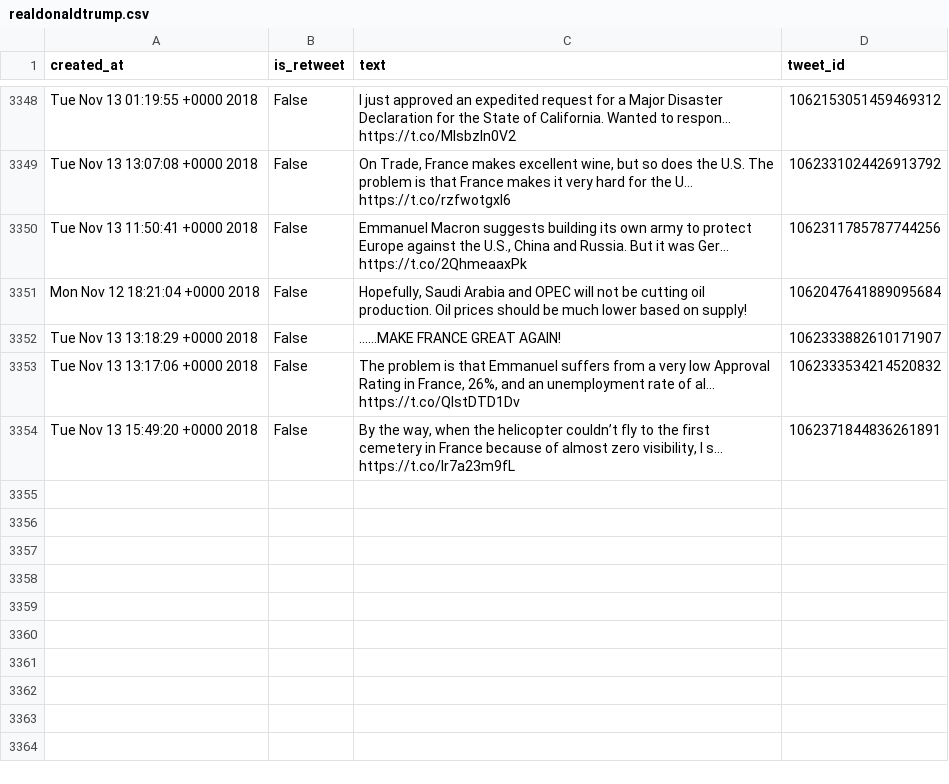
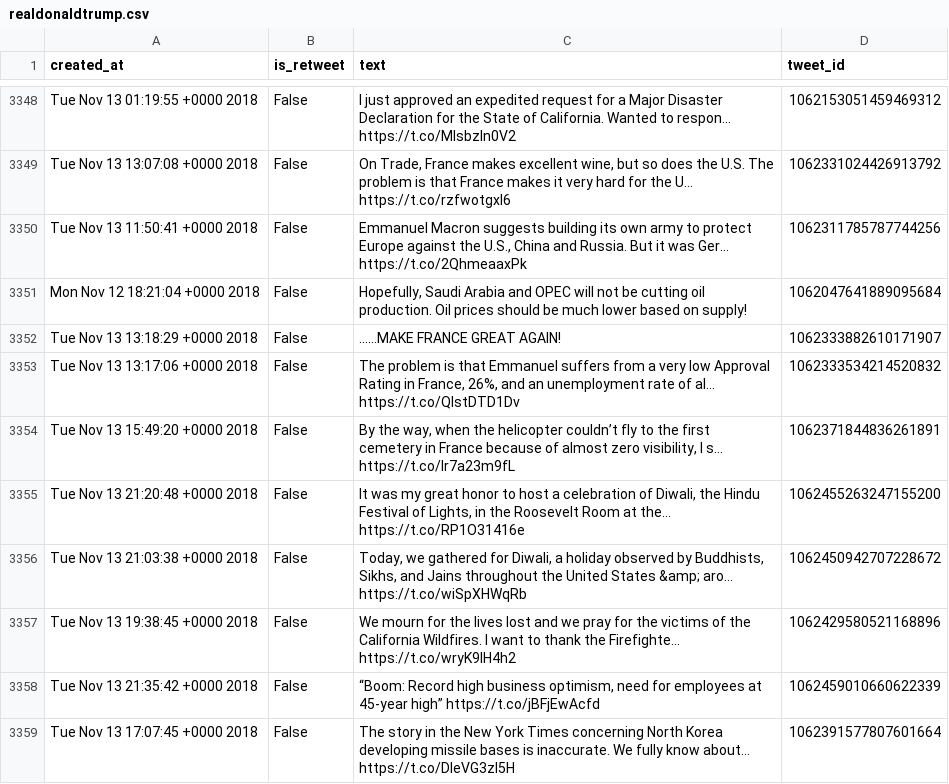
Before and after one commit to cpenalobel/sportsdata, a CSV file: twets/realdonaldtrump.csv, drawn as a sheet; only a part is shown, gaps mark what is left out; the diff names each change by its address in the sheet, - before the commit and + after, or states it on an @@ line.

```diff
--- a/twets/realdonaldtrump.csv
+++ b/twets/realdonaldtrump.csv
+row 3355: Tue Nov 13 21:20:48 +0000 2018 | False | It was my great honor to host a celebration of Diwali, the Hindu Festival of Lights, in the Roosevelt Room at the… https://t.co/RP1O31416e | 1062455263247155200
+row 3356: Tue Nov 13 21:03:38 +0000 2018 | False | Today, we gathered for Diwali, a holiday observed by Buddhists, Sikhs, and Jains throughout the United States &amp; aro… https://t.co/wiSpXHWqRb | 1062450942707228672
+row 3357: Tue Nov 13 19:38:45 +0000 2018 | False | We mourn for the lives lost and we pray for the victims of the California Wildfires. I want to thank the Firefighte… https://t.co/wryK9lH4h2 | 1062429580521168896
+row 3358: Tue Nov 13 21:35:42 +0000 2018 | False | “Boom: Record high business optimism, need for employees at 45-year high” https://t.co/jBFjEwAcfd | 1062459010660622339
+row 3359: Tue Nov 13 17:07:45 +0000 2018 | False | The story in the New York Times concerning North Korea developing missile bases is inaccurate. We fully know about… https://t.co/DleVG3zI5H | 1062391577807601664
```
Also changed, not shown: twets/potus.csv, twets/vp.csv, 1 other file.
